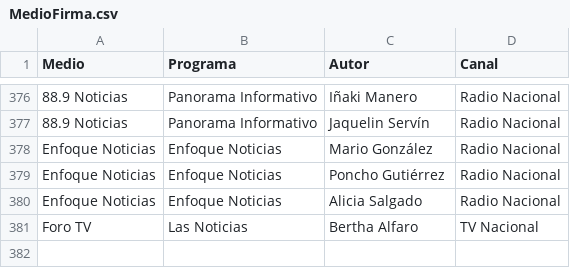
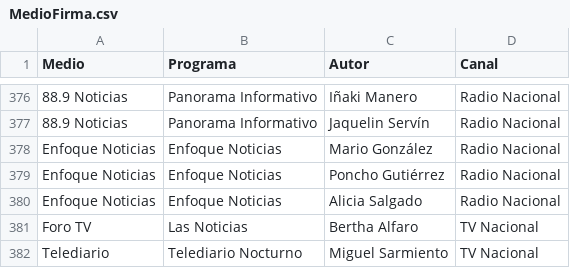
Before and after one commit to thelonious9/radio, a CSV file: MedioFirma.csv, drawn as a sheet; only a part is shown, gaps mark what is left out.

Commit message:
Miguel Sarmiento

```diff
--- a/MedioFirma.csv
+++ b/MedioFirma.csv
@@ -381 +381,2 @@ Enfoque Noticias,Enfoque Noticias,Alicia Salgado,Radio Nacional
 Foro TV,Las Noticias,Bertha Alfaro,TV Nacional
+Telediario,Telediario Nocturno,Miguel Sarmiento,TV Nacional
```
